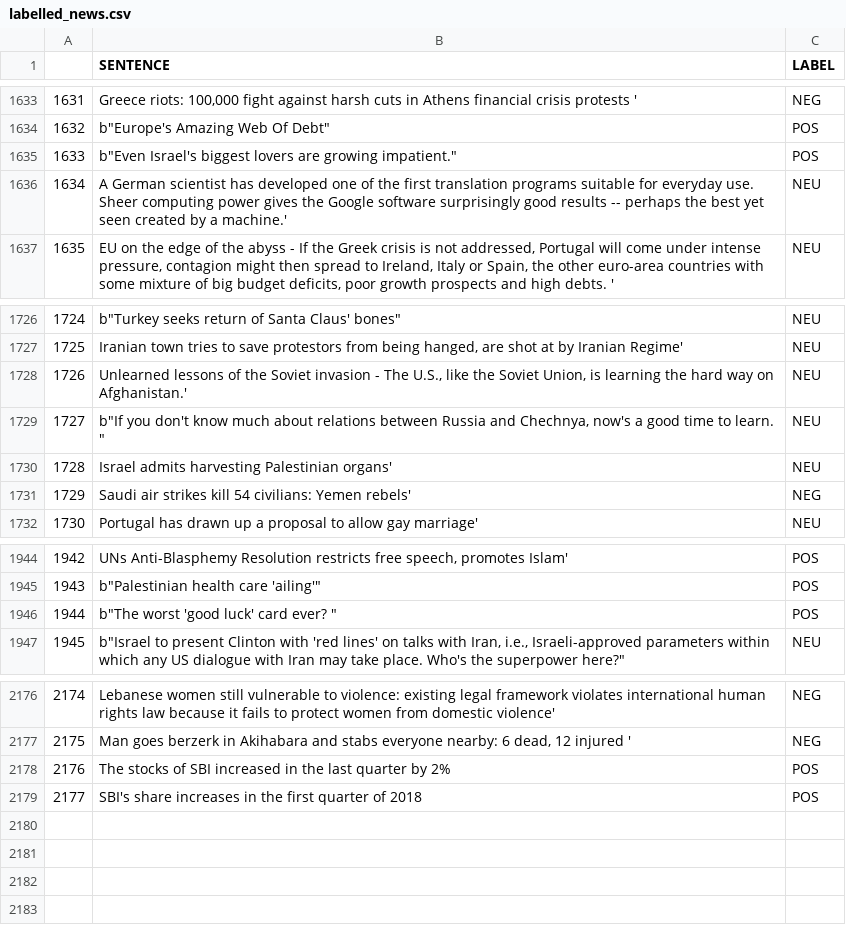
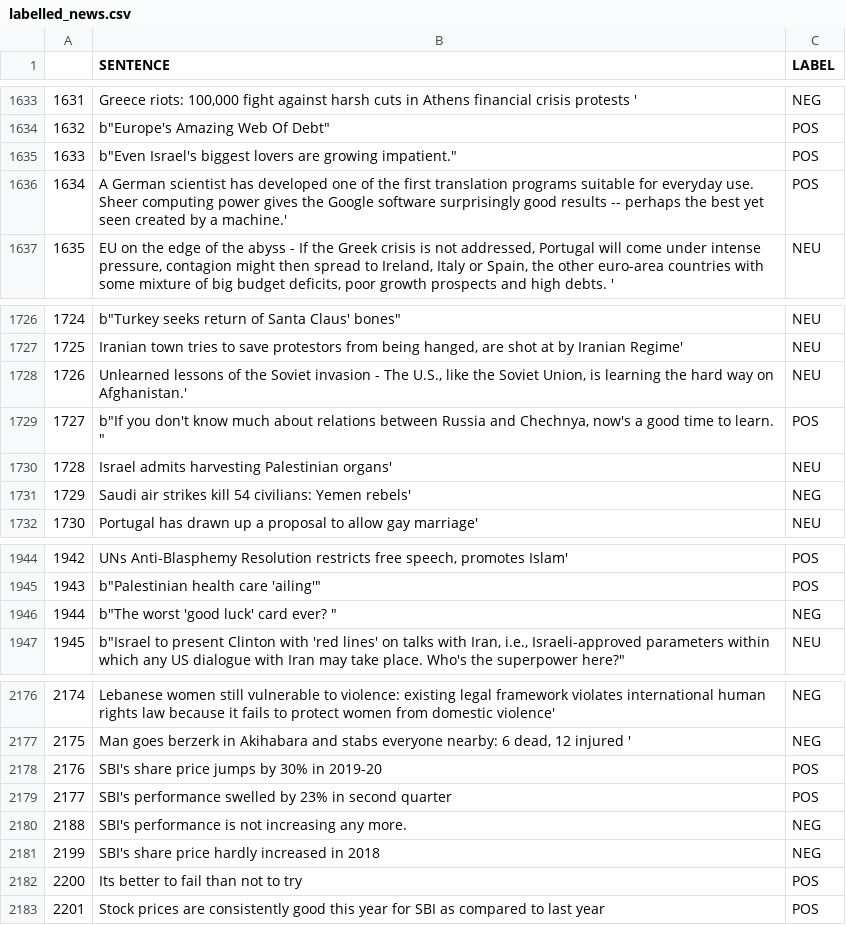
Before and after one commit to abdulsmapara/B.Tech-Final-Year-Project, a CSV file: Sentiment Analysis/labelled_news.csv, drawn as a sheet; only a part is shown, gaps mark what is left out; addresses are those after the commit; the diff names each change by its address in the sheet, - before the commit and + after, or states it on an @@ line.

```diff
--- a/Sentiment Analysis/labelled_news.csv
+++ b/Sentiment Analysis/labelled_news.csv
-C1636 (LABEL): NEU
+C1636 (LABEL): POS
-C1729 (LABEL): NEU
+C1729 (LABEL): POS
-C1946 (LABEL): POS
+C1946 (LABEL): NEG
+row 2178: 2176 | SBI's share price jumps by 30% in 2019-20 | POS
@@ column A renumbered from row 2179 down @@
-B2179 (SENTENCE): The stocks of SBI increased in the last quarter by 2%
+B2179 (SENTENCE): SBI's performance swelled by 23% in second quarter
+row 2180: 2188 | SBI's performance is not increasing any more. | NEG
+row 2181: 2199 | SBI's share price hardly increased in 2018 | NEG
+row 2182: 2200 | Its better to fail than not to try | POS
-B2183 (SENTENCE): SBI's share increases in the first quarter of 2018
+B2183 (SENTENCE): Stock prices are consistently good this year for SBI as compared to last year
```
Also changed, not shown: 2 other files.
